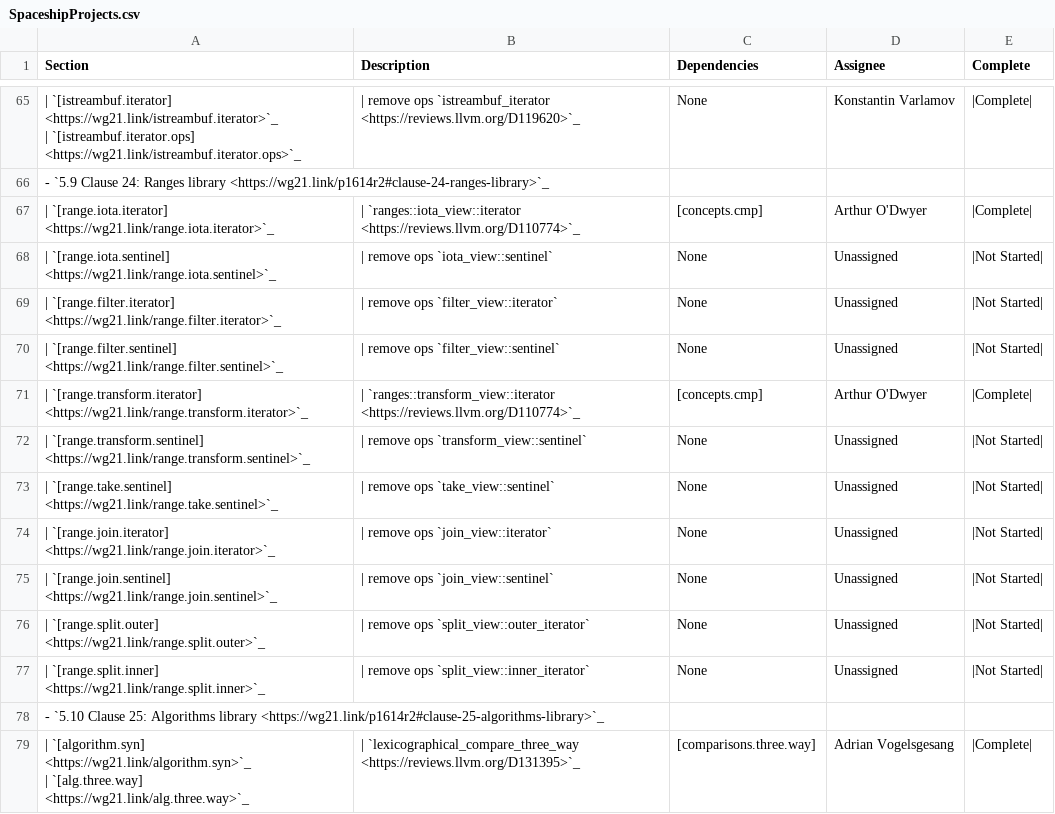
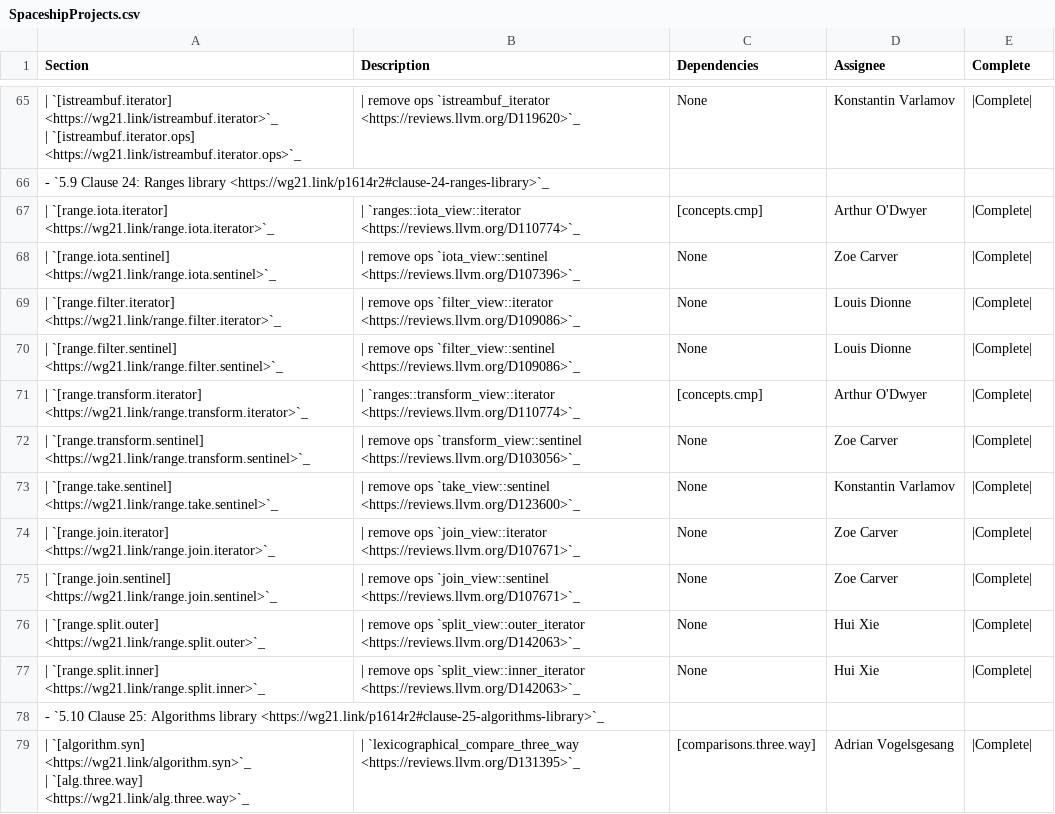
Before and after one commit to CTSRD-CHERI/libcxx, a CSV file: docs/Status/SpaceshipProjects.csv, drawn as a sheet; only a part is shown, gaps mark what is left out.

Commit message:
[libc++][spaceship][NFC] P1612R2: Mark remove `operator!=` from "Ranges Library" items as "Complete"
Marked already implemented parts of P1612R2 as "Complete":
- `ranges::iota_view::iterator` https://reviews.llvm.org/D110774
- `iota_view::sentinel` https://reviews.llvm.org/D107396
- `filter_view::iterator` https://reviews.llvm.org/D109086
- `filter_view::sentinel` https://reviews.llvm.org/D109086
- `ranges::transform_view::iterator` https://reviews.llvm.org/D110774
- `transform_view::sentinel` https://reviews.llvm.org/D103056
- `take_view::sentinel` https://reviews.llvm.org/D123600
- `join_view::iterator` https://reviews.llvm.org/D107671
- `join_view::sentinel ` https://reviews.llvm.org/D107671
- `split_view::outer_iterator` https://reviews.llvm.org/D142063
- `split_view::inner_iterator` https://reviews.llvm.org/D142063

Note these operators were added and removed in C++20.

Reviewed By: Mordante, #libc

Differential Revision: https://reviews.llvm.org/D152721

```diff
--- a/docs/Status/SpaceshipProjects.csv
+++ b/docs/Status/SpaceshipProjects.csv
@@ -123,12 +123,12 @@ Section,Description,Dependencies,Assignee,Complete
 | `[range.iota.iterator] <https://wg21.link/range.iota.iterator>`_,| `ranges::iota_view::iterator <https://reviews.llvm.org/D110774>`_,[concepts.cmp],Arthur O'Dwyer,|Complete|
-| `[range.iota.sentinel] <https://wg21.link/range.iota.sentinel>`_,| remove ops `iota_view::sentinel`,None,Unassigned,|Not Started|
-| `[range.filter.iterator] <https://wg21.link/range.filter.iterator>`_,| remove ops `filter_view::iterator`,None,Unassigned,|Not Started|
-| `[range.filter.sentinel] <https://wg21.link/range.filter.sentinel>`_,| remove ops `filter_view::sentinel`,None,Unassigned,|Not Started|
+| `[range.iota.sentinel] <https://wg21.link/range.iota.sentinel>`_,| remove ops `iota_view::sentinel <https://reviews.llvm.org/D107396>`_,None,Zoe Carver,|Complete|
+| `[range.filter.iterator] <https://wg21.link/range.filter.iterator>`_,| remove ops `filter_view::iterator <https://reviews.llvm.org/D109086>`_,None,Louis Dionne,|Complete|
+| `[range.filter.sentinel] <https://wg21.link/range.filter.sentinel>`_,| remove ops `filter_view::sentinel <https://reviews.llvm.org/D109086>`_,None,Louis Dionne,|Complete|
 | `[range.transform.iterator] <https://wg21.link/range.transform.iterator>`_,| `ranges::transform_view::iterator <https://reviews.llvm.org/D110774>`_,[concepts.cmp],Arthur O'Dwyer,|Complete|
-| `[range.transform.sentinel] <https://wg21.link/range.transform.sentinel>`_,| remove ops `transform_view::sentinel`,None,Unassigned,|Not Started|
-| `[range.take.sentinel] <https://wg21.link/range.take.sentinel>`_,| remove ops `take_view::sentinel`,None,Unassigned,|Not Started|
-| `[range.join.iterator] <https://wg21.link/range.join.iterator>`_,| remove ops `join_view::iterator`,None,Unassigned,|Not Started|
-| `[range.join.sentinel] <https://wg21.link/range.join.sentinel>`_,| remove ops `join_view::sentinel`,None,Unassigned,|Not Started|
-| `[range.split.outer] <https://wg21.link/range.split.outer>`_,| remove ops `split_view::outer_iterator`,None,Unassigned,|Not Started|
-| `[range.split.inner] <https://wg21.link/range.split.inner>`_,| remove ops `split_view::inner_iterator`,None,Unassigned,|Not Started|
+| `[range.transform.sentinel] <https://wg21.link/range.transform.sentinel>`_,| remove ops `transform_view::sentinel <https://reviews.llvm.org/D103056>`_,None,Zoe Carver,|Complete|
+| `[range.take.sentinel] <https://wg21.link/range.take.sentinel>`_,| remove ops `take_view::sentinel <https://reviews.llvm.org/D123600>`_,None,Konstantin Varlamov,|Complete|
+| `[range.join.iterator] <https://wg21.link/range.join.iterator>`_,| remove ops `join_view::iterator <https://reviews.llvm.org/D107671>`_,None,Zoe Carver,|Complete|
+| `[range.join.sentinel] <https://wg21.link/range.join.sentinel>`_,| remove ops `join_view::sentinel <https://reviews.llvm.org/D107671>`_,None,Zoe Carver,|Complete|
+| `[range.split.outer] <https://wg21.link/range.split.outer>`_,| remove ops `split_view::outer_iterator <https://reviews.llvm.org/D142063>`_,None,Hui Xie,|Complete|
+| `[range.split.inner] <https://wg21.link/range.split.inner>`_,| remove ops `split_view::inner_iterator <https://reviews.llvm.org/D142063>`_,None,Hui Xie,|Complete|
 - `5.10 Clause 25: Algorithms library <https://wg21.link/p1614r2#clause-25-algorithms-library>`_,,,,
```
